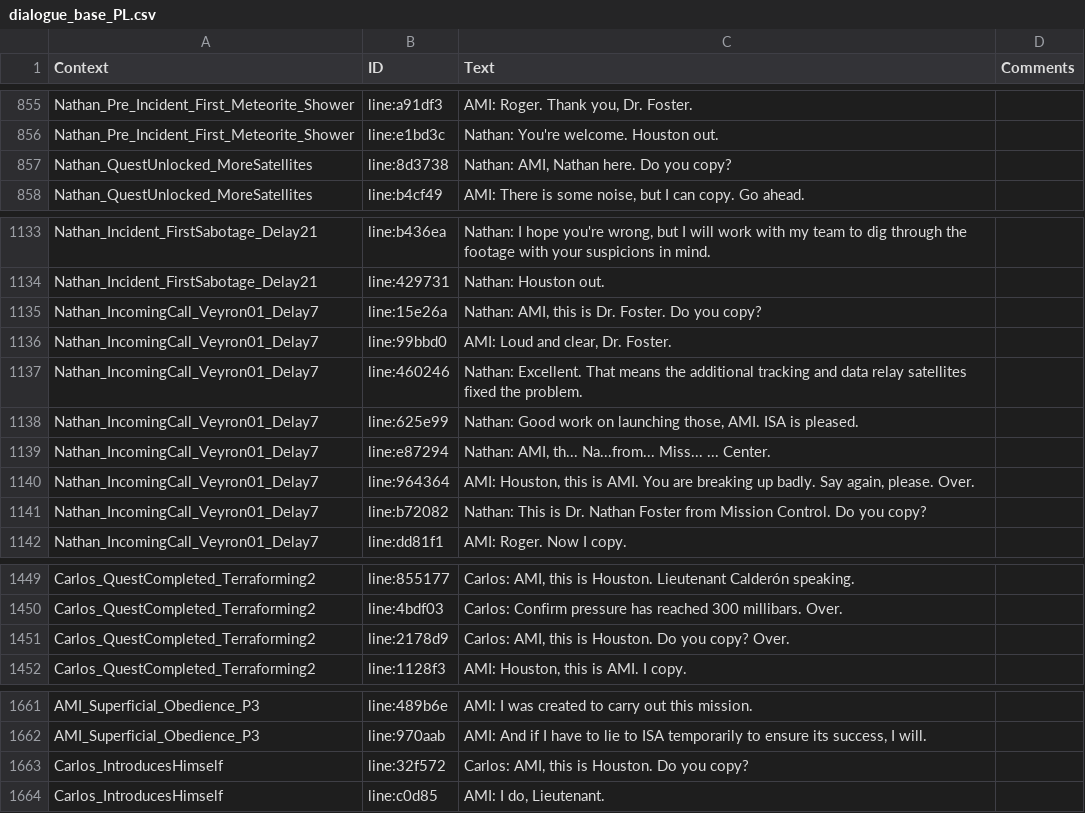
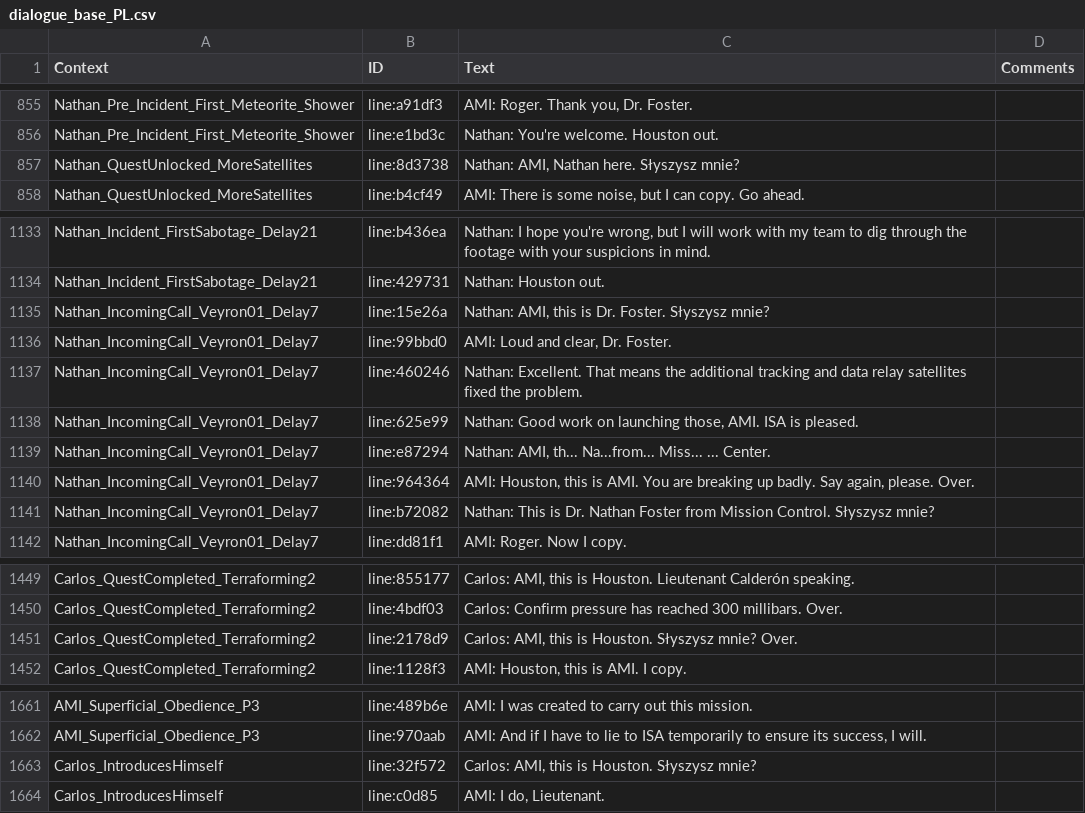
Before and after one commit to raf93278/Per_Aspera_PL-v.2.0, a CSV file: Per Aspera_pl 2.0/dialogue_base_PL.csv, drawn as a sheet; only a part is shown, gaps mark what is left out; the diff covers the shown part only.

```diff
--- a/Per Aspera_pl 2.0/dialogue_base_PL.csv
+++ b/Per Aspera_pl 2.0/dialogue_base_PL.csv
@@ -856,3 +856,3 @@ Nathan_Pre_Incident_First_Meteorite_Shower,line:a91df3,"AMI: Roger. Thank you, D
 Nathan_Pre_Incident_First_Meteorite_Shower,line:e1bd3c,"Nathan: You're welcome. Houston out. ",
-Nathan_QuestUnlocked_MoreSatellites,line:8d3738,"Nathan: AMI, Nathan here. Do you copy? ",
+Nathan_QuestUnlocked_MoreSatellites,line:8d3738,"Nathan: AMI, Nathan here. Słyszysz mnie? ",
 Nathan_QuestUnlocked_MoreSatellites,line:b4cf49,"AMI: There is some noise, but I can copy. Go ahead. ",
@@ -1134,3 +1134,3 @@ Nathan_Incident_FirstSabotage_Delay21,line:b436ea,"Nathan: I hope you're wrong,
 Nathan_Incident_FirstSabotage_Delay21,line:429731,"Nathan: Houston out. ",
-Nathan_IncomingCall_Veyron01_Delay7,line:15e26a,"Nathan: AMI, this is Dr. Foster. Do you copy? ",
+Nathan_IncomingCall_Veyron01_Delay7,line:15e26a,"Nathan: AMI, this is Dr. Foster. Słyszysz mnie? ",
 Nathan_IncomingCall_Veyron01_Delay7,line:99bbd0,"AMI: Loud and clear, Dr. Foster. ",
@@ -1140,3 +1140,3 @@ Nathan_IncomingCall_Veyron01_Delay7,line:e87294,"Nathan: AMI, th... Na...from...
 Nathan_IncomingCall_Veyron01_Delay7,line:964364,"AMI: Houston, this is AMI. You are breaking up badly. Say again, please. Over. ",
-Nathan_IncomingCall_Veyron01_Delay7,line:b72082,"Nathan: This is Dr. Nathan Foster from Mission Control. Do you copy? ",
+Nathan_IncomingCall_Veyron01_Delay7,line:b72082,"Nathan: This is Dr. Nathan Foster from Mission Control. Słyszysz mnie? ",
 Nathan_IncomingCall_Veyron01_Delay7,line:dd81f1,"AMI: Roger. Now I copy. ",
@@ -1450,3 +1450,3 @@ Carlos_QuestCompleted_Terraforming2,line:855177,"Carlos: AMI, this is Houston. L
 Carlos_QuestCompleted_Terraforming2,line:4bdf03,"Carlos: Confirm pressure has reached 300 millibars. Over. ",
-Carlos_QuestCompleted_Terraforming2,line:2178d9,"Carlos: AMI, this is Houston. Do you copy? Over. ",
+Carlos_QuestCompleted_Terraforming2,line:2178d9,"Carlos: AMI, this is Houston. Słyszysz mnie? Over. ",
 Carlos_QuestCompleted_Terraforming2,line:1128f3,"AMI: Houston, this is AMI. I copy. ",
@@ -1662,3 +1662,3 @@ AMI_Superficial_Obedience_P3,line:489b6e,"AMI: I was created to carry out this m
 AMI_Superficial_Obedience_P3,line:970aab,"AMI: And if I have to lie to ISA temporarily to ensure its success, I will. ",
-Carlos_IntroducesHimself,line:32f572,"Carlos: AMI, this is Houston. Do you copy? ",
+Carlos_IntroducesHimself,line:32f572,"Carlos: AMI, this is Houston. Słyszysz mnie? ",
 Carlos_IntroducesHimself,line:c0d85,"AMI: I do, Lieutenant. ",
```
Also changed, not shown: 13 edited cells elsewhere in this file.
